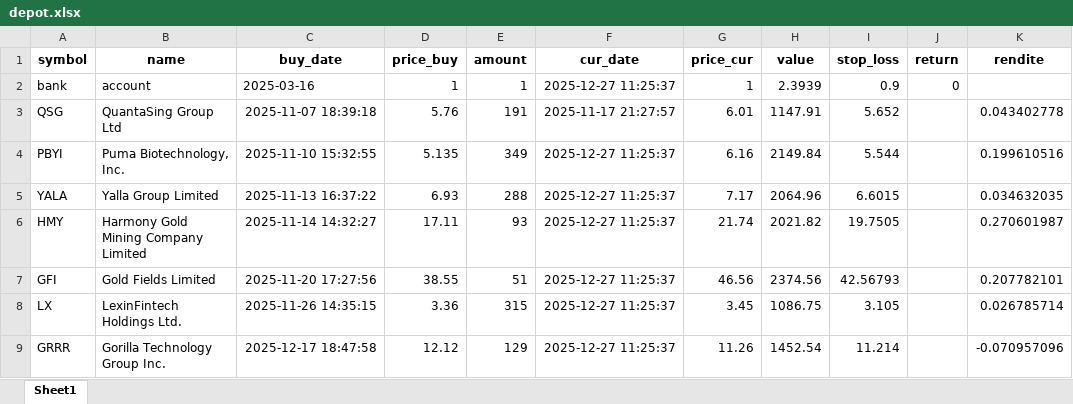
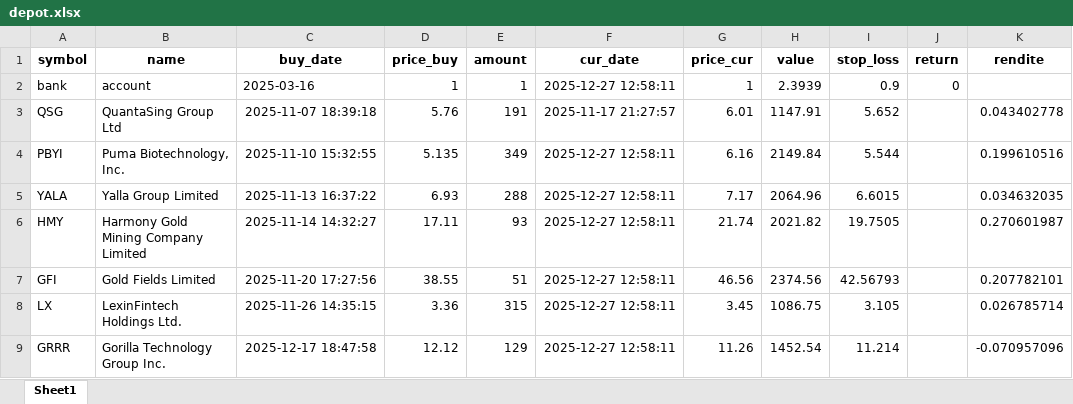
Before and after one commit to ThorstenBLN/data_stocks, an Excel workbook: data/depot.xlsx, sheet Sheet1, drawn as a sheet; only a part is shown; values as stored, in another font and other column widths than the file's, no borders; the diff names each change by its address in the sheet, - before the commit and + after, or states it on an @@ line.

```diff
--- a/data/depot.xlsx (sheet Sheet1)
+++ b/data/depot.xlsx (sheet Sheet1)
-F2 (cur_date): 2025-12-27 11:25:37
+F2 (cur_date): 2025-12-27 12:58:11
-F4:F9 (cur_date): 2025-12-27 11:25:37
+F4:F9 (cur_date): 2025-12-27 12:58:11
```
Also changed, not shown: data/transactions.xlsx, 1 other file.
